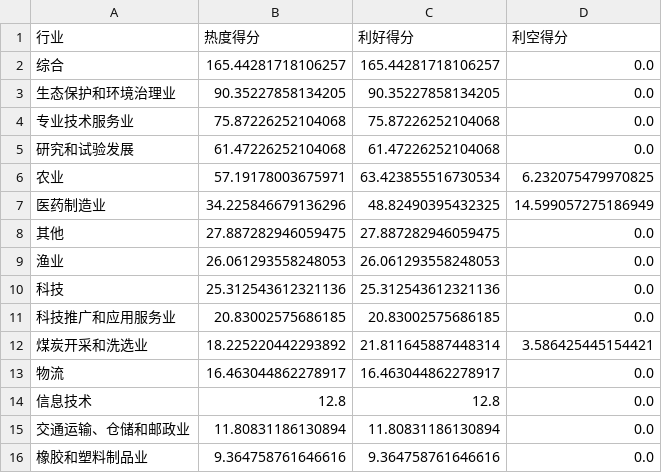
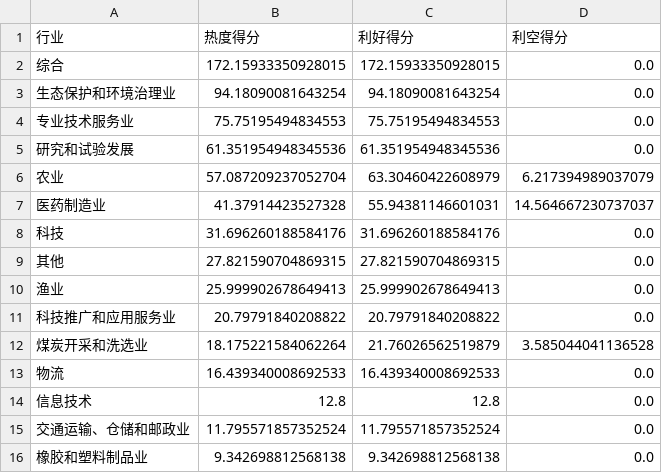
Before and after one commit to Y-Sharky/Sharkuant, a CSV file: industry_heat.csv, drawn as a sheet; only a part is shown; the diff covers the shown part only.

```diff
--- a/industry_heat.csv
+++ b/industry_heat.csv
@@ -1,16 +1,16 @@
 行业,热度得分,利好得分,利空得分
-综合,165.44281718106257,165.44281718106257,0.0
-生态保护和环境治理业,90.35227858134205,90.35227858134205,0.0
-专业技术服务业,75.87226252104068,75.87226252104068,0.0
-研究和试验发展,61.47226252104068,61.47226252104068,0.0
-农业,57.19178003675971,63.423855516730534,6.232075479970825
-医药制造业,34.225846679136296,48.82490395432325,14.599057275186949
-其他,27.887282946059475,27.887282946059475,0.0
-渔业,26.061293558248053,26.061293558248053,0.0
-科技,25.312543612321136,25.312543612321136,0.0
-科技推广和应用服务业,20.83002575686185,20.83002575686185,0.0
-煤炭开采和洗选业,18.225220442293892,21.811645887448314,3.586425445154421
-物流,16.463044862278917,16.463044862278917,0.0
+综合,172.15933350928015,172.15933350928015,0.0
+生态保护和环境治理业,94.18090081643254,94.18090081643254,0.0
+专业技术服务业,75.75195494834553,75.75195494834553,0.0
+研究和试验发展,61.351954948345536,61.351954948345536,0.0
+农业,57.087209237052704,63.30460422608979,6.217394989037079
+医药制造业,41.37914423527328,55.94381146601031,14.564667230737037
+科技,31.696260188584176,31.696260188584176,0.0
+其他,27.821590704869315,27.821590704869315,0.0
+渔业,25.999902678649413,25.999902678649413,0.0
+科技推广和应用服务业,20.79791840208822,20.79791840208822,0.0
+煤炭开采和洗选业,18.175221584062264,21.76026562519879,3.585044041136528
+物流,16.439340008692533,16.439340008692533,0.0
 信息技术,12.8,12.8,0.0
-交通运输、仓储和邮政业,11.80831186130894,11.80831186130894,0.0
-橡胶和塑料制品业,9.364758761646616,9.364758761646616,0.0
+交通运输、仓储和邮政业,11.795571857352524,11.795571857352524,0.0
+橡胶和塑料制品业,9.342698812568138,9.342698812568138,0.0
```
Also changed, not shown: 5 added rows, 3 removed rows, 13 moved rows and 64 edited cells elsewhere in this file, concept_heat.csv, news_data.csv.
